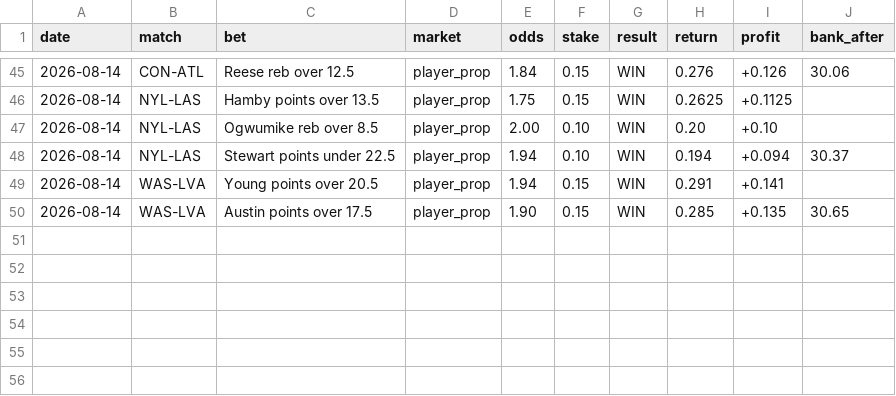
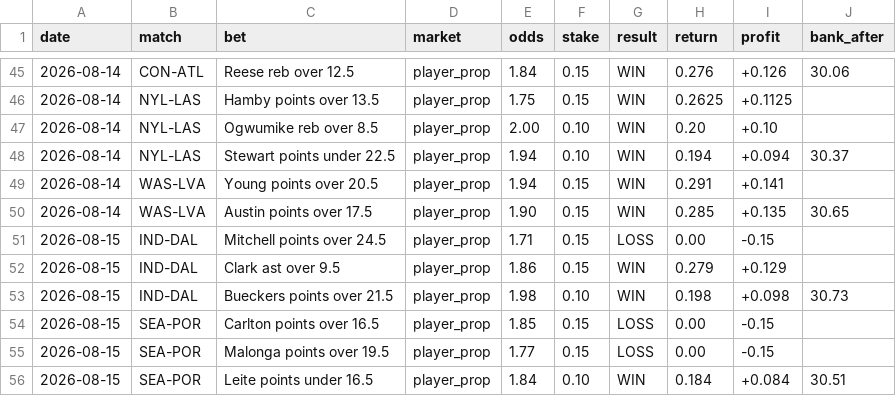
Before and after one commit to Awwworf/wnba-betting-lab, a CSV file: Struktura/bets.csv, drawn as a sheet; only a part is shown, gaps mark what is left out.

Commit message:
Update bets.csv

```diff
--- a/Struktura/bets.csv
+++ b/Struktura/bets.csv
@@ -50 +50,7 @@ date,match,bet,market,odds,stake,result,return,profit,bank_after
 2026-08-14,WAS-LVA,Austin points over 17.5,player_prop,1.90,0.15,WIN,0.285,+0.135,30.65
+2026-08-15,IND-DAL,Mitchell points over 24.5,player_prop,1.71,0.15,LOSS,0.00,-0.15,
+2026-08-15,IND-DAL,Clark ast over 9.5,player_prop,1.86,0.15,WIN,0.279,+0.129,
+2026-08-15,IND-DAL,Bueckers points over 21.5,player_prop,1.98,0.10,WIN,0.198,+0.098,30.73
+2026-08-15,SEA-POR,Carlton points over 16.5,player_prop,1.85,0.15,LOSS,0.00,-0.15,
+2026-08-15,SEA-POR,Malonga points over 19.5,player_prop,1.77,0.15,LOSS,0.00,-0.15,
+2026-08-15,SEA-POR,Leite points under 16.5,player_prop,1.84,0.10,WIN,0.184,+0.084,30.51
```
